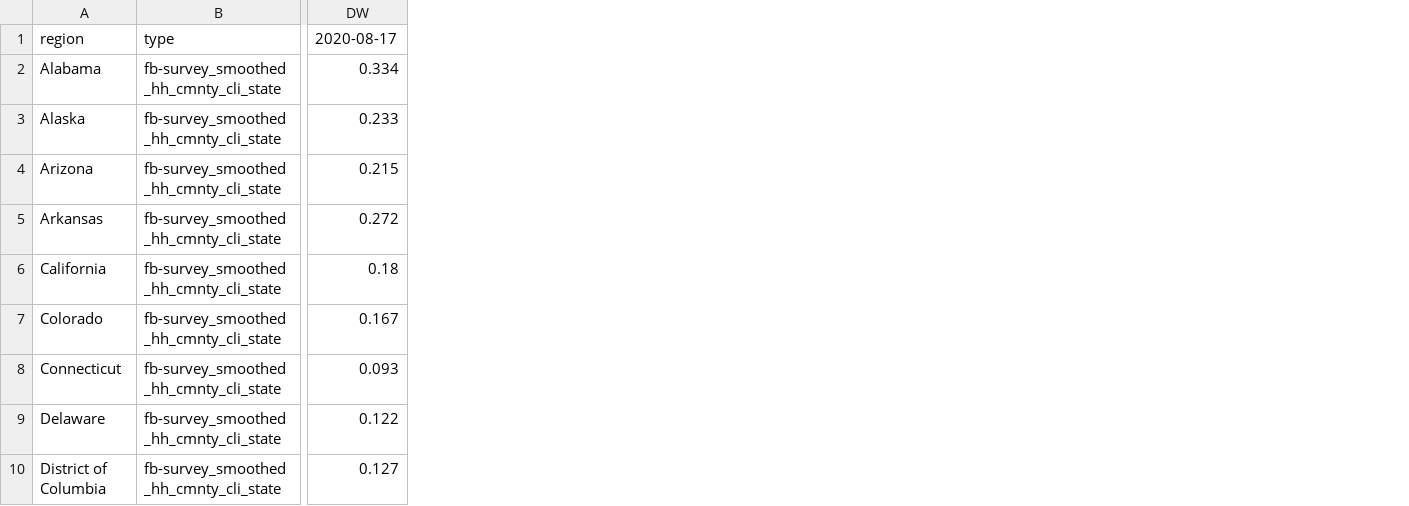
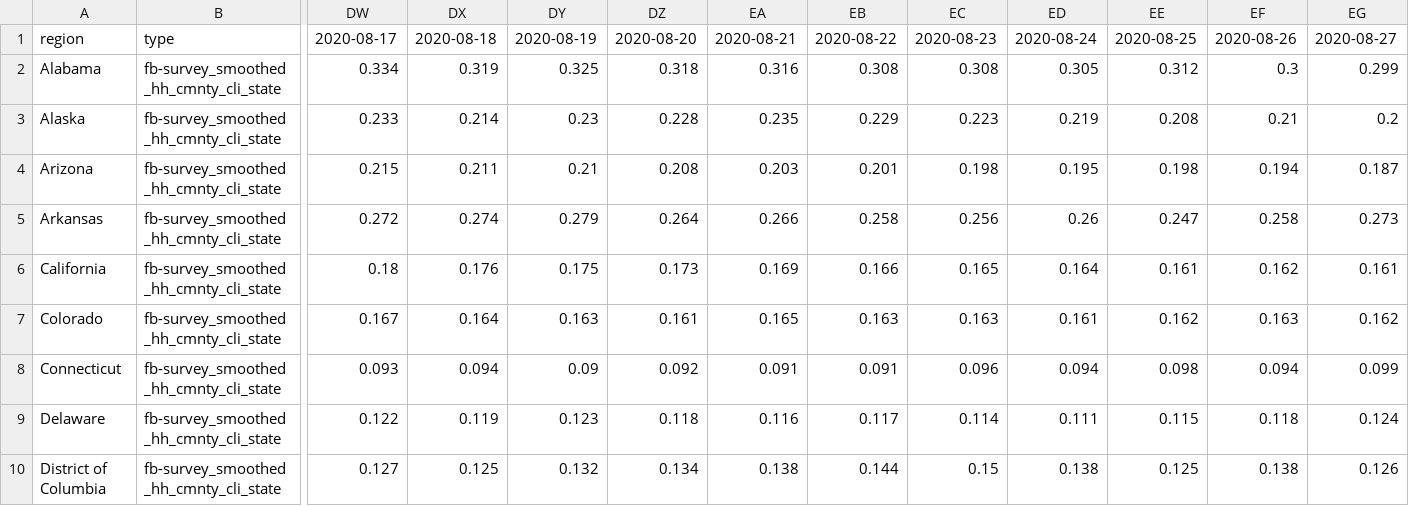
Before and after one commit to facebookresearch/covid19_spread, a CSV file: data/usa/symptom-survey/fb-survey_smoothed_hh_cmnty_cli-state.csv, drawn as a sheet; only a part is shown, gaps mark what is left out; the diff names each change by its address in the sheet, - before the commit and + after, or states it on an @@ line.

```diff
--- a/data/usa/symptom-survey/fb-survey_smoothed_hh_cmnty_cli-state.csv
+++ b/data/usa/symptom-survey/fb-survey_smoothed_hh_cmnty_cli-state.csv
+column DX, rows 1-10: 2020-08-18 | 0.319 | 0.214 | 0.211 | 0.274 | 0.176 | 0.164 | 0.094 | 0.119 | 0.125
+column DY, rows 1-10: 2020-08-19 | 0.325 | 0.23 | 0.21 | 0.279 | 0.175 | 0.163 | 0.09 | 0.123 | 0.132
+column DZ, rows 1-10: 2020-08-20 | 0.318 | 0.228 | 0.208 | 0.264 | 0.173 | 0.161 | 0.092 | 0.118 | 0.134
+column EA, rows 1-10: 2020-08-21 | 0.316 | 0.235 | 0.203 | 0.266 | 0.169 | 0.165 | 0.091 | 0.116 | 0.138
+column EB, rows 1-10: 2020-08-22 | 0.308 | 0.229 | 0.201 | 0.258 | 0.166 | 0.163 | 0.091 | 0.117 | 0.144
+column EC, rows 1-10: 2020-08-23 | 0.308 | 0.223 | 0.198 | 0.256 | 0.165 | 0.163 | 0.096 | 0.114 | 0.15
+column ED, rows 1-10: 2020-08-24 | 0.305 | 0.219 | 0.195 | 0.26 | 0.164 | 0.161 | 0.094 | 0.111 | 0.138
+column EE, rows 1-10: 2020-08-25 | 0.312 | 0.208 | 0.198 | 0.247 | 0.161 | 0.162 | 0.098 | 0.115 | 0.125
+column EF, rows 1-10: 2020-08-26 | 0.3 | 0.21 | 0.194 | 0.258 | 0.162 | 0.163 | 0.094 | 0.118 | 0.138
+column EG, rows 1-10: 2020-08-27 | 0.299 | 0.2 | 0.187 | 0.273 | 0.161 | 0.162 | 0.099 | 0.124 | 0.126
```
Also changed, not shown: data/usa/symptom-survey/doctor-visits_smoothed_adj_cli-state.csv, data/usa/symptom-survey/fb-survey_smoothed_wcli-state.csv, 9 other files.
